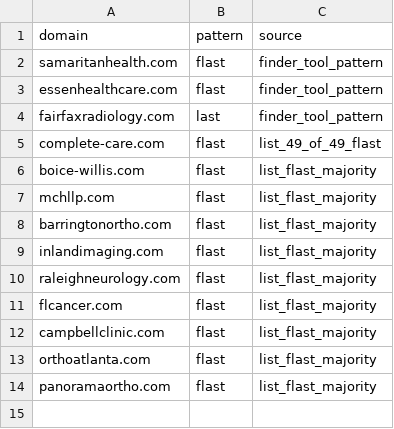
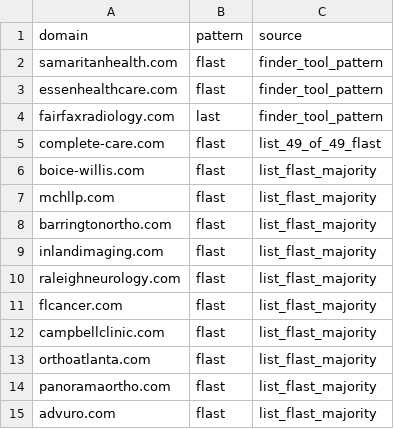
Before and after one commit to himanshu95552/Claude-Projects, a CSV file: tools/data/domain_patterns.csv, drawn as a sheet; the diff names each change by its address in the sheet, - before the commit and + after, or states it on an @@ line.

```diff
--- a/tools/data/domain_patterns.csv
+++ b/tools/data/domain_patterns.csv
+row 15: advuro.com | flast | list_flast_majority
```
Also changed, not shown: 1 other file.
